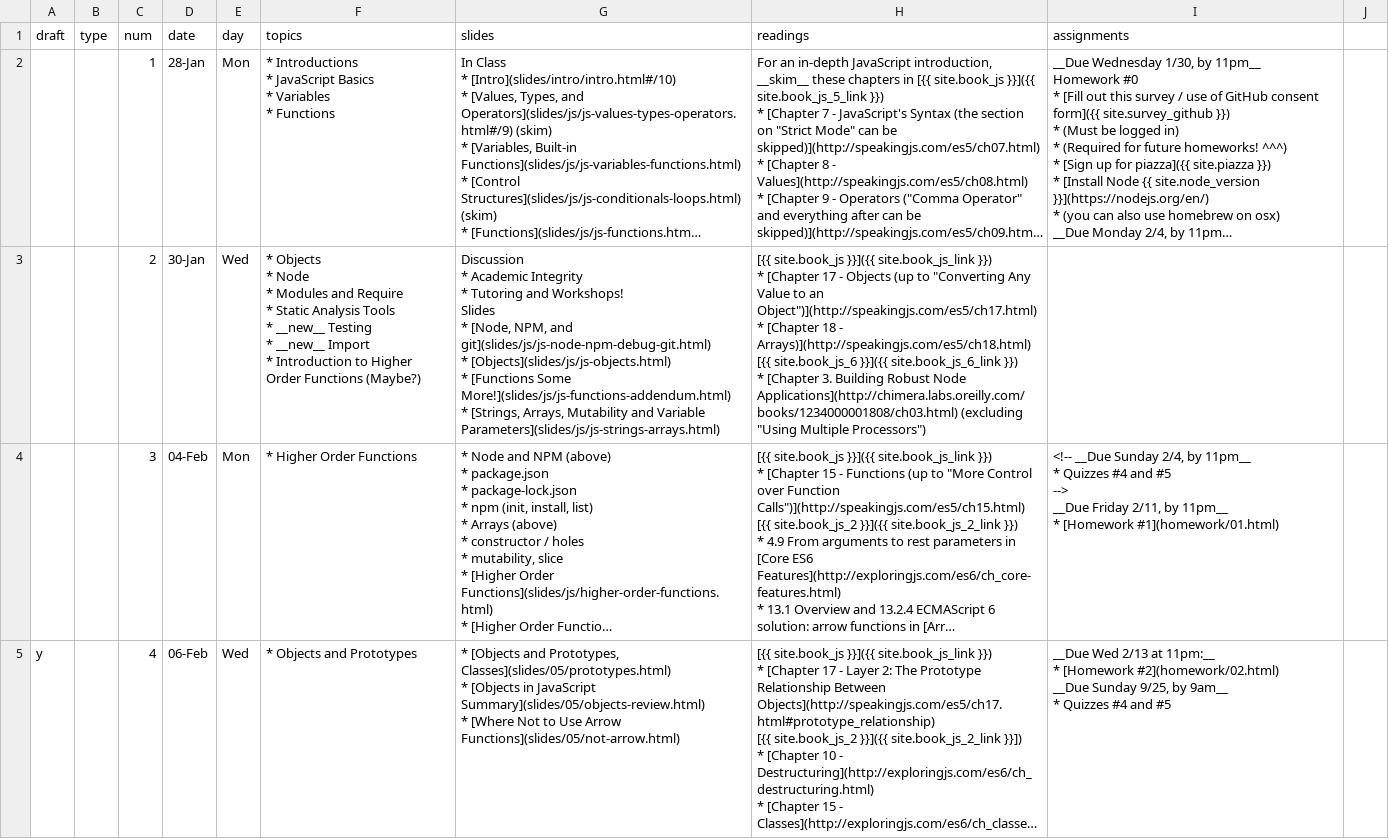
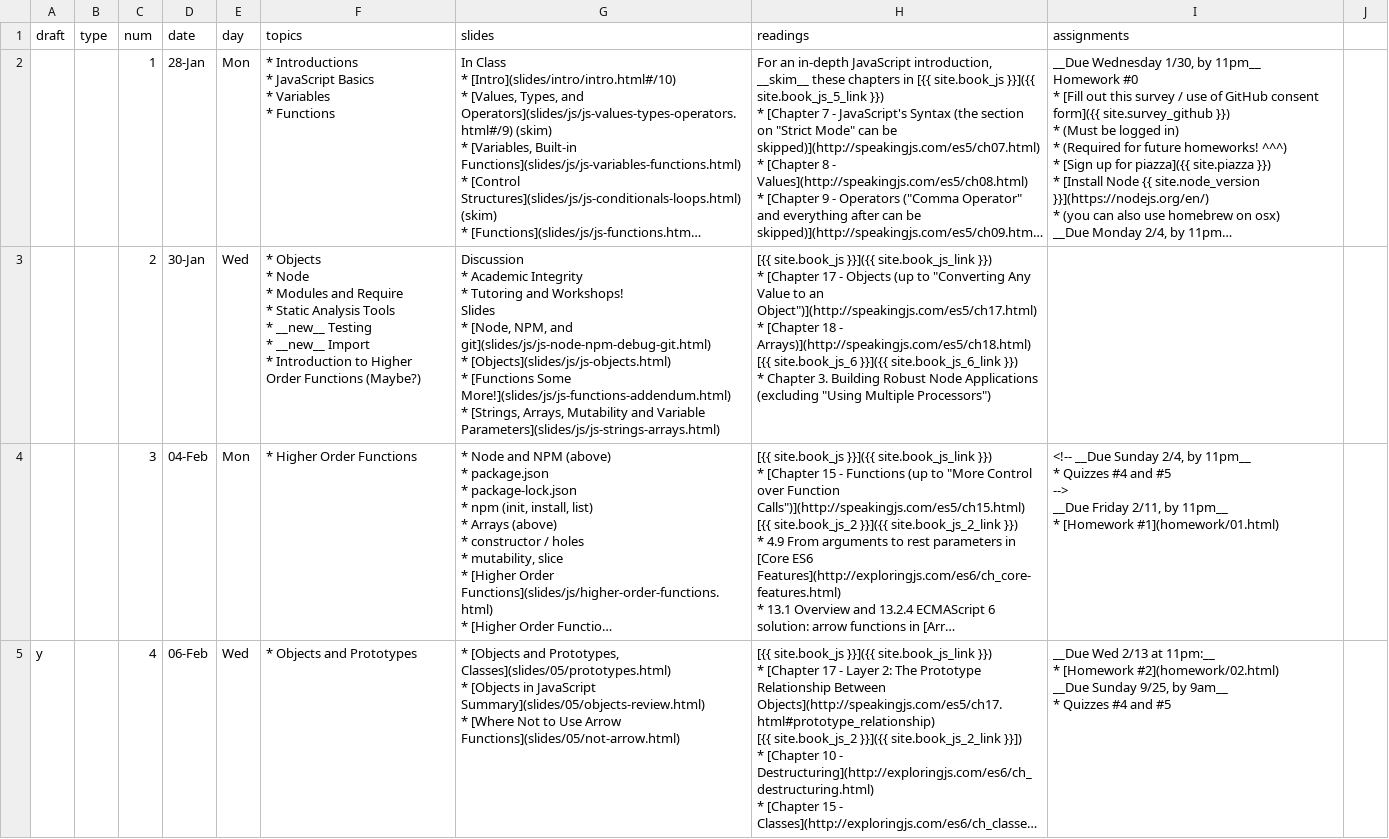
Before and after one commit to foureyes/csci-ua.0480-spring2019-008, a CSV file: _data/schedule.csv, drawn as a sheet; only a part is shown; long unchanged cells end in …; ↵ is a line break in a cell; the diff names each change by its address in the sheet, - before the commit and + after, or states it on an @@ line.

Commit message:
finish adding schedule

```diff
--- a/_data/schedule.csv
+++ b/_data/schedule.csv
-H3 (readings): …}}) ↵ * [Chapter 3. Building Robust Node Applications](http://chimera.labs.oreilly.com/books/1234000001808/ch03.html) (excluding "Using…
+H3 (readings): …}}) ↵ * Chapter 3. Building Robust Node Applications (excluding "Using…
```
Also changed, not shown: 1 other file.
